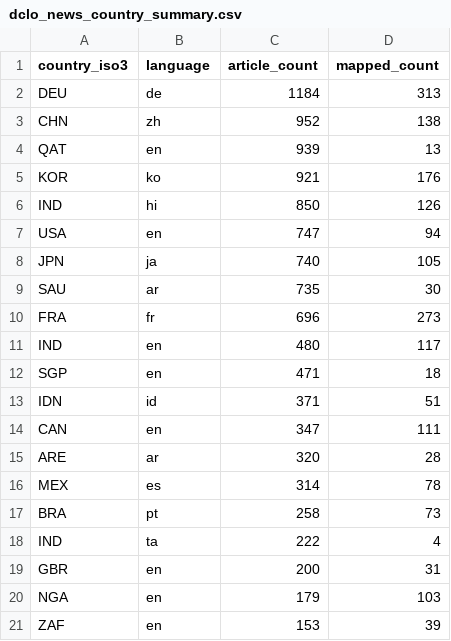
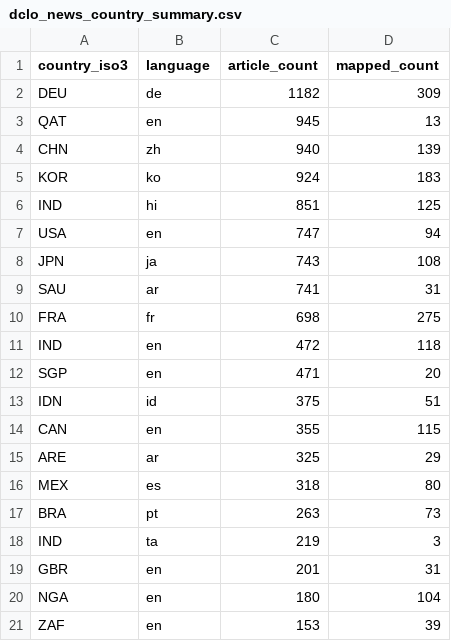
Before and after one commit to techpolicycomms/dclo-dual-track-dashboard, a CSV file: data/gold/dclo_news_country_summary.csv, drawn as a sheet; only a part is shown; the diff covers the shown part only.

```diff
--- a/data/gold/dclo_news_country_summary.csv
+++ b/data/gold/dclo_news_country_summary.csv
@@ -1,21 +1,21 @@
 country_iso3,language,article_count,mapped_count
-DEU,de,1184,313
-CHN,zh,952,138
-QAT,en,939,13
-KOR,ko,921,176
-IND,hi,850,126
+DEU,de,1182,309
+QAT,en,945,13
+CHN,zh,940,139
+KOR,ko,924,183
+IND,hi,851,125
 USA,en,747,94
-JPN,ja,740,105
-SAU,ar,735,30
-FRA,fr,696,273
-IND,en,480,117
-SGP,en,471,18
-IDN,id,371,51
-CAN,en,347,111
-ARE,ar,320,28
-MEX,es,314,78
-BRA,pt,258,73
-IND,ta,222,4
-GBR,en,200,31
-NGA,en,179,103
+JPN,ja,743,108
+SAU,ar,741,31
+FRA,fr,698,275
+IND,en,472,118
+SGP,en,471,20
+IDN,id,375,51
+CAN,en,355,115
+ARE,ar,325,29
+MEX,es,318,80
+BRA,pt,263,73
+IND,ta,219,3
+GBR,en,201,31
+NGA,en,180,104
 ZAF,en,153,39
```
Also changed, not shown: 2 edited cells elsewhere in this file, 3 other files.
